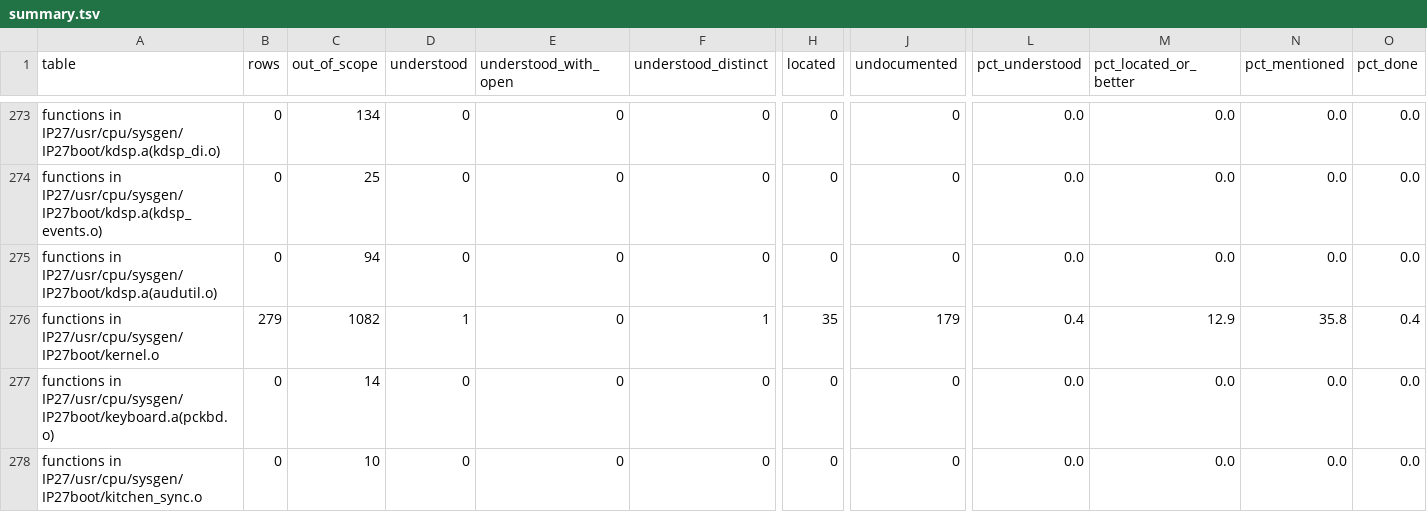
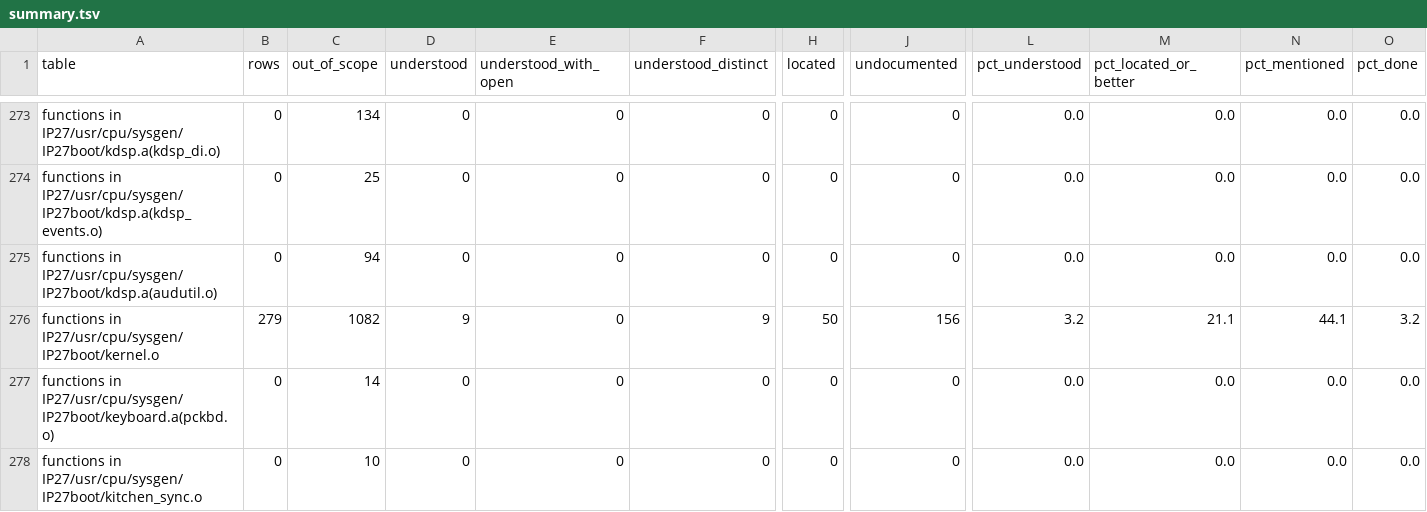
Before and after one commit to jamesbraid/chips, a TSV file: docs/inventory/summary.tsv, drawn as a sheet; only a part is shown, gaps mark what is left out; the diff covers the shown part only; the diff names each change by its address in the sheet, - before the commit and + after, or states it on an @@ line.

```diff
--- a/docs/inventory/summary.tsv
+++ b/docs/inventory/summary.tsv
-D276 (understood): 1
+D276 (understood): 9
-F276 (understood_distinct): 1
+F276 (understood_distinct): 9
-H276 (located): 35
+H276 (located): 50
-J276 (undocumented): 179
+J276 (undocumented): 156
-L276 (pct_understood): 0.4
+L276 (pct_understood): 3.2
-M276 (pct_located_or_better): 12.9
+M276 (pct_located_or_better): 21.1
-N276 (pct_mentioned): 35.8
+N276 (pct_mentioned): 44.1
-O276 (pct_done): 0.4
+O276 (pct_done): 3.2
```
Also changed, not shown: 55 edited cells elsewhere in this file, 3 other files.
